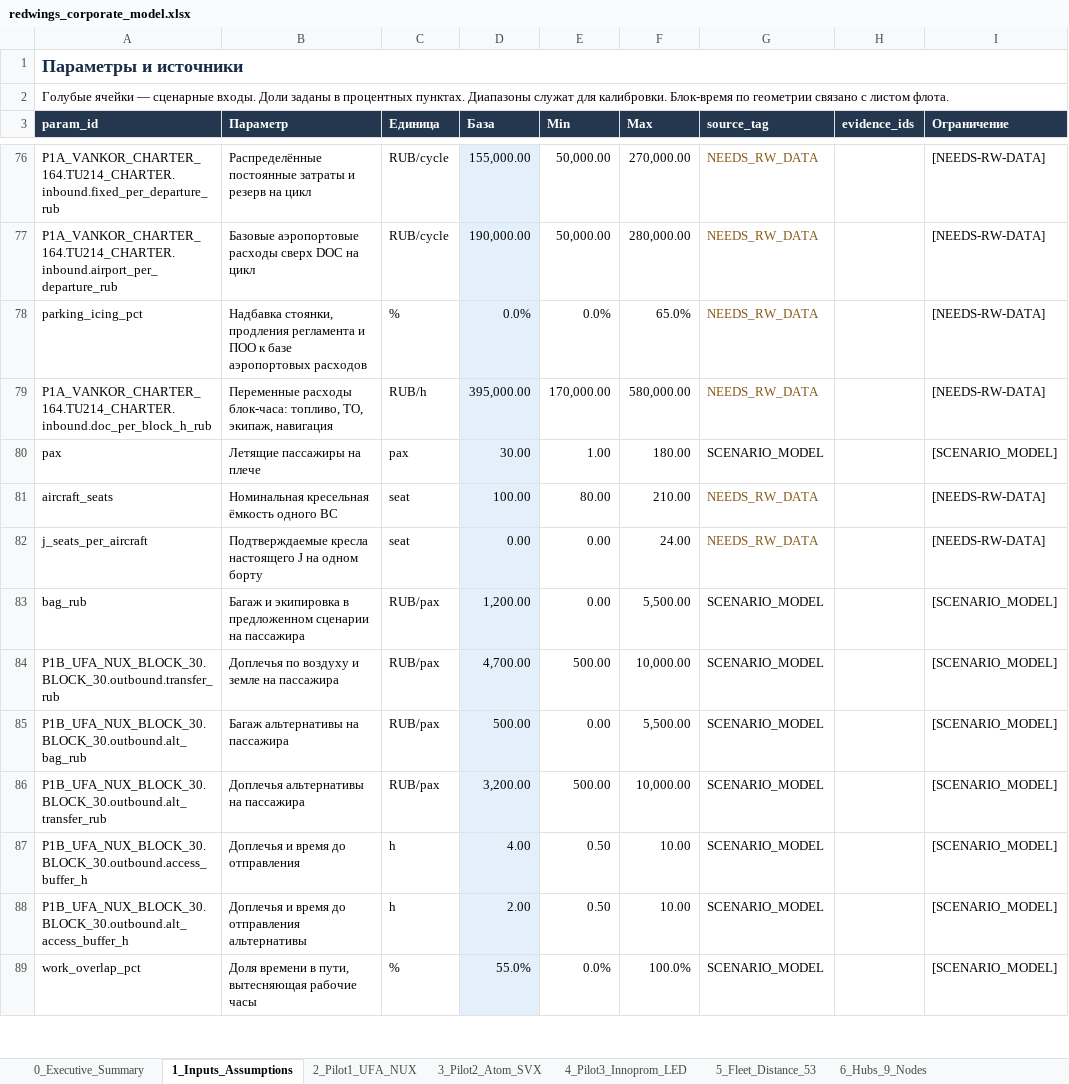
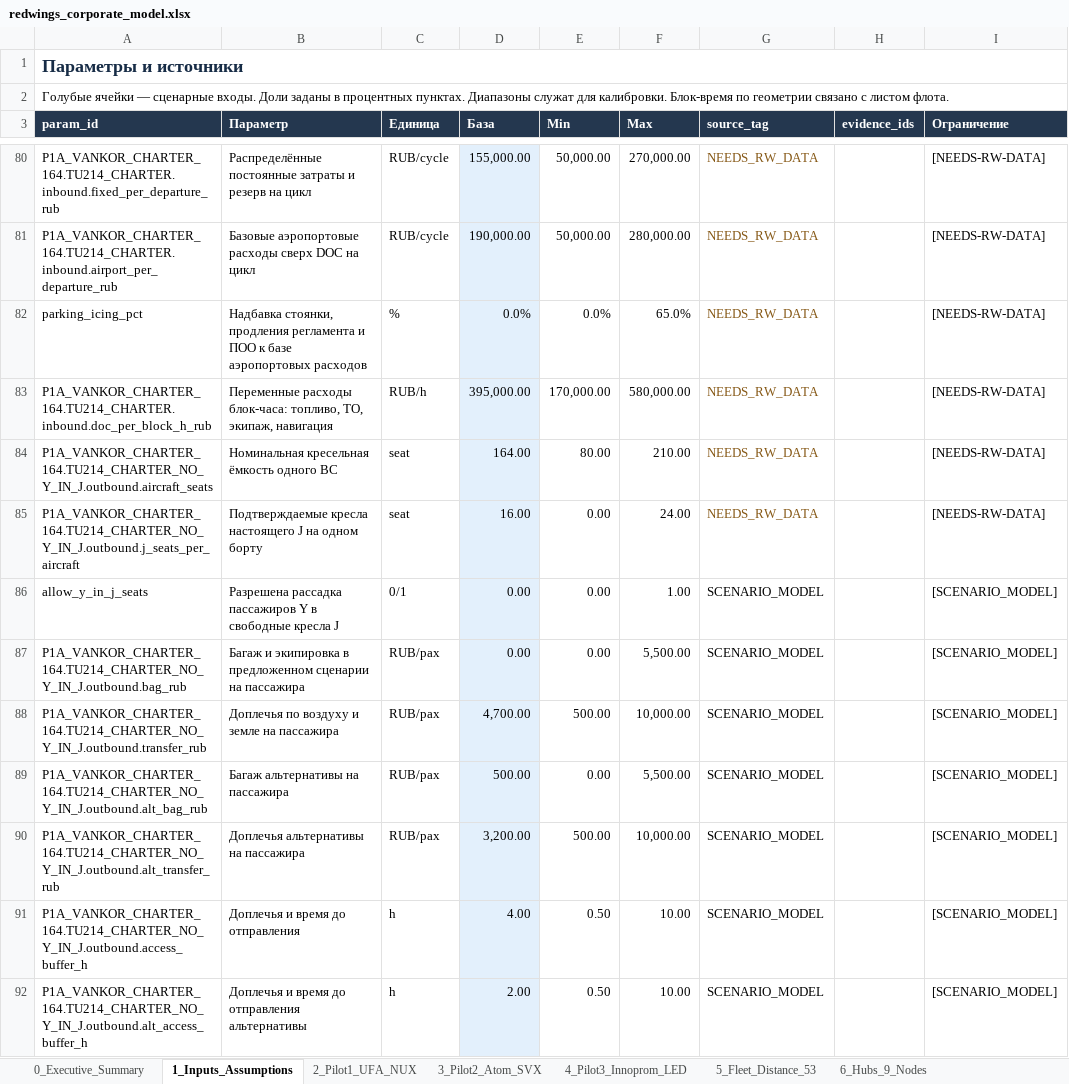
Before and after one commit to Mput13/case_championship, an Excel workbook: context/51_corporate_expert_kit_20261124/redwings_corporate_model.xlsx, sheet 1_Inputs_Assumptions, drawn as a sheet; only a part is shown, gaps mark what is left out; the shorter side is filled out with more unchanged rows; values as stored, in another font and other column widths than the file's, no borders; the diff covers the shown part only; the diff names each change by its address in the sheet, - before the commit and + after, or states it on an @@ line.

Commit message:
fix(deliverable): close Wave 3 dual-review blockers (blank-input guard, Y/J class screen) and UX/validator findings

```diff
--- a/context/51_corporate_expert_kit_20261124/redwings_corporate_model.xlsx (sheet 1_Inputs_Assumptions)
+++ b/context/51_corporate_expert_kit_20261124/redwings_corporate_model.xlsx (sheet 1_Inputs_Assumptions)
+row 84: P1A_VANKOR_CHARTER_164.TU214_CHARTER_NO_Y_IN_J.outbound.aircraft_seats | Номинальная кресельная ёмкость одного ВС | seat | 164.00 | 80.00 | 210.00 | NEEDS_RW_DATA |  | [NEEDS-RW-DATA]
+row 85: P1A_VANKOR_CHARTER_164.TU214_CHARTER_NO_Y_IN_J.outbound.j_seats_per_aircraft | Подтверждаемые кресла настоящего J на одном борту | seat | 16.00 | 0.00 | 24.00 | NEEDS_RW_DATA |  | [NEEDS-RW-DATA]
+row 86: allow_y_in_j_seats | Разрешена рассадка пассажиров Y в свободные кресла J | 0/1 | 0.00 | 0.00 | 1.00 | SCENARIO_MODEL |  | [SCENARIO_MODEL]
+row 87: P1A_VANKOR_CHARTER_164.TU214_CHARTER_NO_Y_IN_J.outbound.bag_rub | Багаж и экипировка в предложенном сценарии на пассажира | RUB/pax | 0.00 | 0.00 | 5,500.00 | SCENARIO_MODEL |  | [SCENARIO_MODEL]
+row 88: P1A_VANKOR_CHARTER_164.TU214_CHARTER_NO_Y_IN_J.outbound.transfer_rub | Доплечья по воздуху и земле на пассажира | RUB/pax | 4,700.00 | 500.00 | 10,000.00 | SCENARIO_MODEL |  | [SCENARIO_MODEL]
+row 89: P1A_VANKOR_CHARTER_164.TU214_CHARTER_NO_Y_IN_J.outbound.alt_bag_rub | Багаж альтернативы на пассажира | RUB/pax | 500.00 | 0.00 | 5,500.00 | SCENARIO_MODEL |  | [SCENARIO_MODEL]
+row 90: P1A_VANKOR_CHARTER_164.TU214_CHARTER_NO_Y_IN_J.outbound.alt_transfer_rub | Доплечья альтернативы на пассажира | RUB/pax | 3,200.00 | 500.00 | 10,000.00 | SCENARIO_MODEL |  | [SCENARIO_MODEL]
+row 91: P1A_VANKOR_CHARTER_164.TU214_CHARTER_NO_Y_IN_J.outbound.access_buffer_h | Доплечья и время до отправления | h | 4.00 | 0.50 | 10.00 | SCENARIO_MODEL |  | [SCENARIO_MODEL]
+row 92: P1A_VANKOR_CHARTER_164.TU214_CHARTER_NO_Y_IN_J.outbound.alt_access_buffer_h | Доплечья и время до отправления альтернативы | h | 2.00 | 0.50 | 10.00 | SCENARIO_MODEL |  | [SCENARIO_MODEL]
```
Also changed, not shown: 44 added rows elsewhere in this sheet, sheet 3_Pilot2_Atom_SVX, sheet 4_Pilot3_Innoprom_LED, sheet 2_Pilot1_UFA_NUX, sheet 5_Fleet_Distance_53, sheet 0_Executive_Summary, 8 other files.
